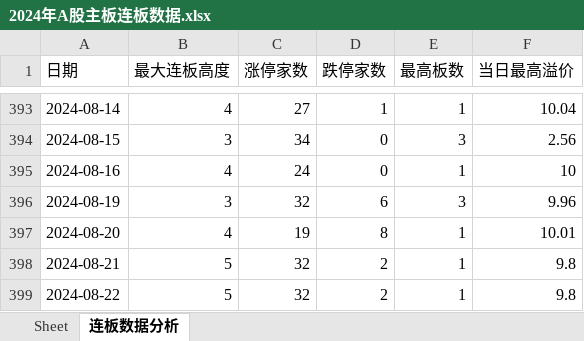
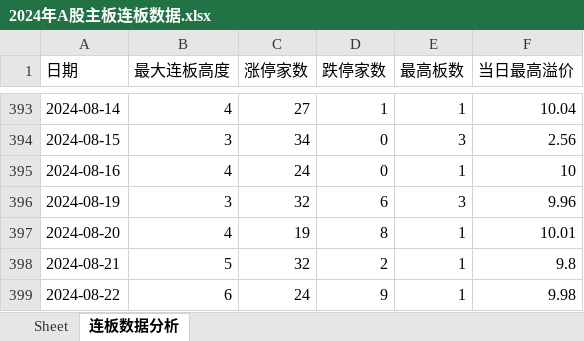
Before and after one commit to bozaigao/quantification, an Excel workbook: 2024/2024年A股主板连板数据.xlsx, sheet 连板数据分析, drawn as a sheet; only a part is shown, gaps mark what is left out; values as stored, in another font and other column widths than the file's, no borders; charts and pictures not drawn; 1 other sheet too large or unreadable and not compared; the diff names each change by its address in the sheet, - before the commit and + after, or states it on an @@ line.

```diff
--- a/2024/2024年A股主板连板数据.xlsx (sheet 连板数据分析)
+++ b/2024/2024年A股主板连板数据.xlsx (sheet 连板数据分析)
-B399 (最大连板高度): 5
+B399 (最大连板高度): 6
-C399 (涨停家数): 32
+C399 (涨停家数): 24
-D399 (跌停家数): 2
+D399 (跌停家数): 9
-F399 (当日最高溢价): 9.8
+F399 (当日最高溢价): 9.98
```
Also changed, not shown: 2024年A股主板连板数据.xlsx, 16 other files.
